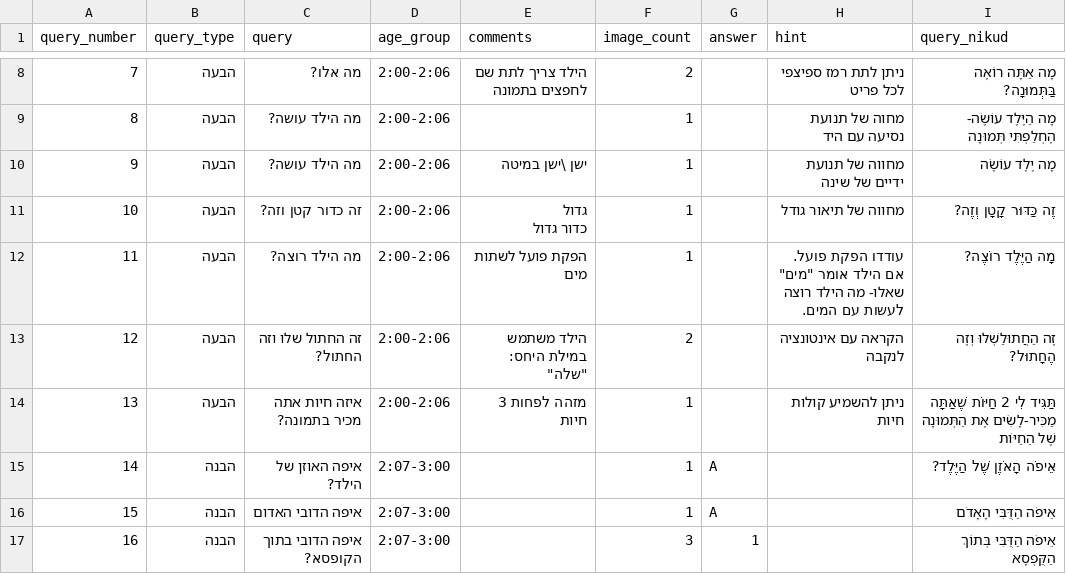
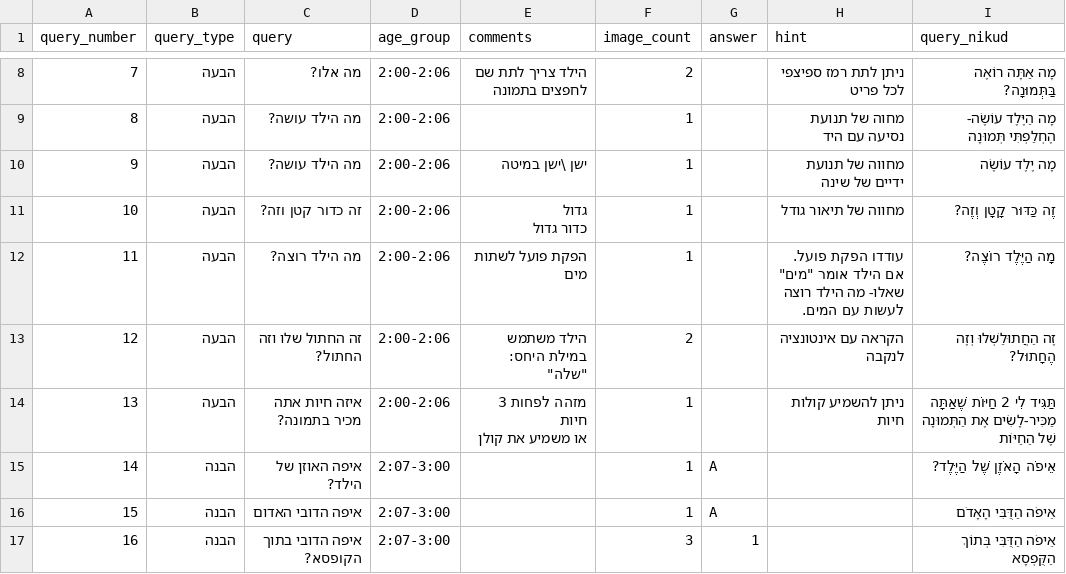
Before and after one commit to almoggiat/seeandsay-resources, a CSV file: query_database.csv, drawn as a sheet; only a part is shown, gaps mark what is left out.

Commit message:
עדכון שאלה 13: איזה חיות אתה מכיר בתמונה?

```diff
--- a/query_database.csv
+++ b/query_database.csv
@@ -14,3 +14,4 @@ query_number,query_type,query,age_group,comments,image_count,answer,hint,query_n
 12,הבעה,זה החתול שלו וזה החתול? ,2:00-2:06,"הילד משתמש במילת היחס: ""שלה"" ",2,,הקראה עם אינטונציה לנקבה,זֶה הַחֲתוּלַשְׁלוּ וְזֶה הֶחָתוּל?
-13,הבעה,איזה חיות אתה מכיר בתמונה?,2:00-2:06,מזהה לפחות 3 חיות ,1,,ניתן להשמיע קולות חיות,תַּגִּיד לִי 2 חַיּוֹת שֶׁאַתָּה מַכִּיר-לָשִׂים אֶת הַתְּמוּנָה שֶׁל הַחַיּוֹת
+13,הבעה,איזה חיות אתה מכיר בתמונה?,2:00-2:06,"מזהה לפחות 3 חיות
+או משמיע את קולן",1,,ניתן להשמיע קולות חיות,תַּגִּיד לִי 2 חַיּוֹת שֶׁאַתָּה מַכִּיר-לָשִׂים אֶת הַתְּמוּנָה שֶׁל הַחַיּוֹת
 14,הבנה,איפה האוזן של הילד?,2:07-3:00,,1,A,,אֵיפֹה הָאֹזֶן שֶׁל הַיֶּלֶד?
```
